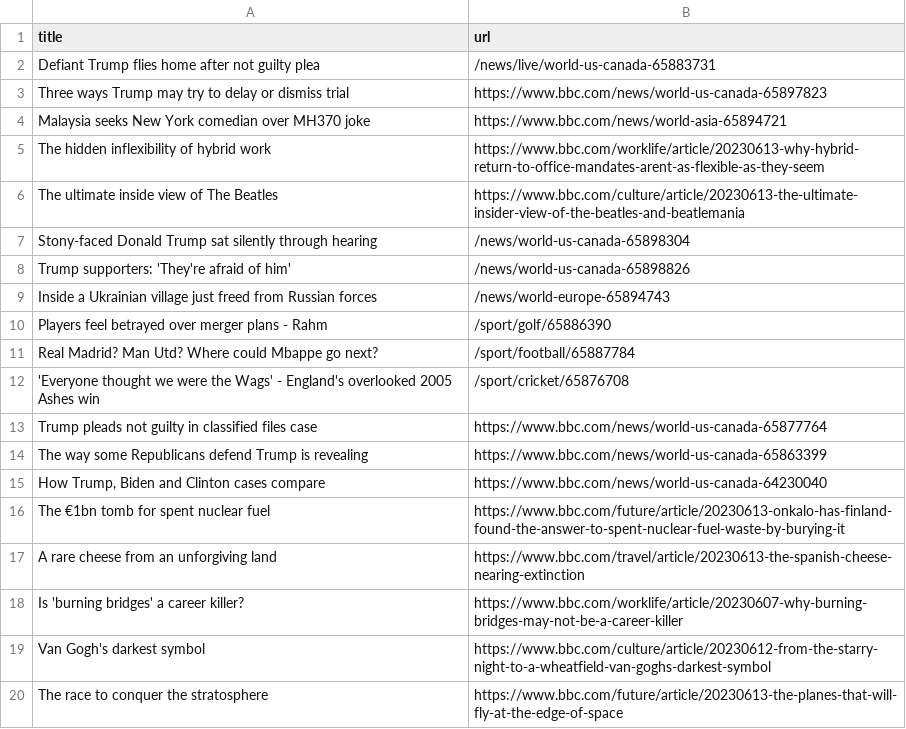
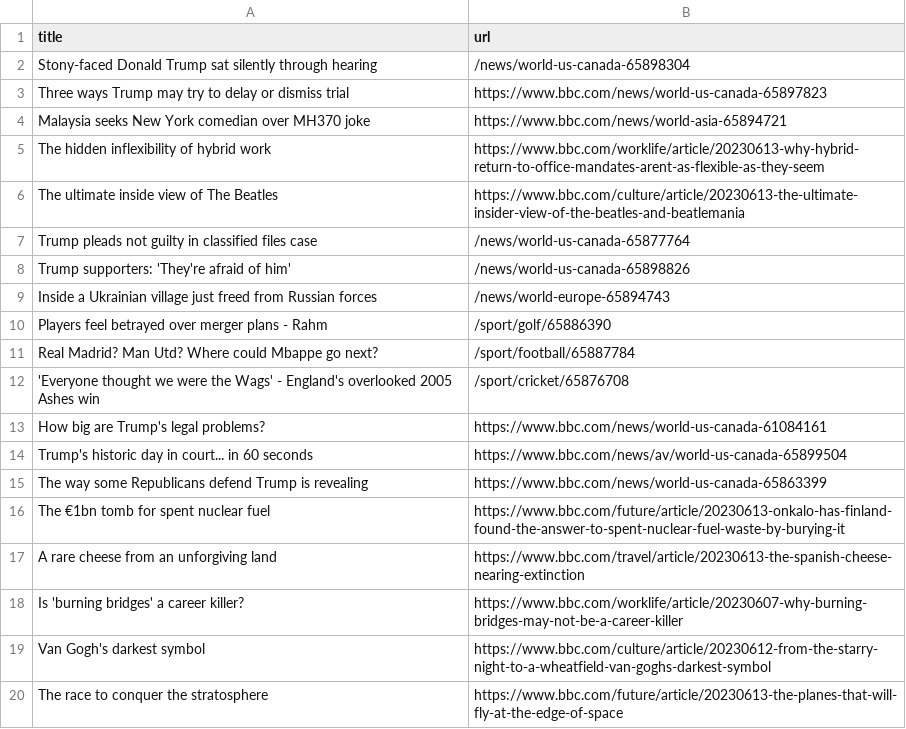
Before and after one commit to terril68/automatic-scraper, a CSV file: bbc.csv, drawn as a sheet; only a part is shown.

```diff
--- a/bbc.csv
+++ b/bbc.csv
@@ -1,3 +1,3 @@
 title,url
-Defiant Trump flies home after not guilty plea,/news/live/world-us-canada-65883731
+Stony-faced Donald Trump sat silently through hearing,/news/world-us-canada-65898304
 Three ways Trump may try to delay or dismiss trial,https://www.bbc.com/news/world-us-canada-65897823
@@ -6,3 +6,3 @@ The hidden inflexibility of hybrid work,https://www.bbc.com/worklife/article/202
 The ultimate inside view of The Beatles,https://www.bbc.com/culture/article/20230613-the-ultimate-insider-view-of-the-beatles-and-beatlemania
-Stony-faced Donald Trump sat silently through hearing,/news/world-us-canada-65898304
+Trump pleads not guilty in classified files case,/news/world-us-canada-65877764
 Trump supporters: 'They're afraid of him',/news/world-us-canada-65898826
@@ -12,5 +12,5 @@ Real Madrid? Man Utd? Where could Mbappe go next?,/sport/football/65887784
 'Everyone thought we were the Wags' - England's overlooked 2005 Ashes win,/sport/cricket/65876708
-Trump pleads not guilty in classified files case,https://www.bbc.com/news/world-us-canada-65877764
+How big are Trump's legal problems?,https://www.bbc.com/news/world-us-canada-61084161
+Trump's historic day in court... in 60 seconds,https://www.bbc.com/news/av/world-us-canada-65899504
 The way some Republicans defend Trump is revealing,https://www.bbc.com/news/world-us-canada-65863399
-"How Trump, Biden and Clinton cases compare",https://www.bbc.com/news/world-us-canada-64230040
 The €1bn tomb for spent nuclear fuel,https://www.bbc.com/future/article/20230613-onkalo-has-finland-found-the-answer-to-spent-nuclear-fuel-waste-by-burying-it
```
